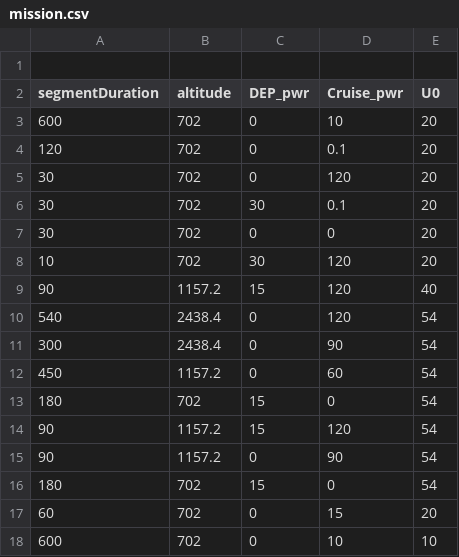
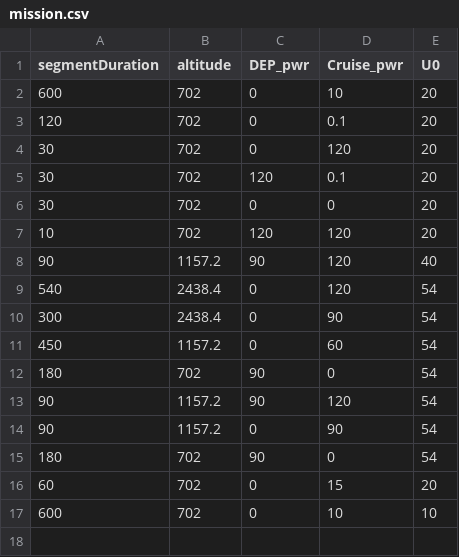
Before and after one commit to jcchin/cept, a CSV file: mission.csv, drawn as a sheet.

Commit message:
tweaking mission alts

```diff
--- a/mission.csv
+++ b/mission.csv
@@ -1,2 +1 @@
-
 segmentDuration,altitude,DEP_pwr,Cruise_pwr,U0
@@ -5,6 +4,6 @@ segmentDuration,altitude,DEP_pwr,Cruise_pwr,U0
 30,702,0,120,20
-30,702,30,0.1,20
+30,702,120,0.1,20
 30,702,0,0,20
-10,702,30,120,20
-90,1157.2,15,120,40
+10,702,120,120,20
+90,1157.2,90,120,40
 540,2438.4,0,120,54
@@ -12,6 +11,6 @@ segmentDuration,altitude,DEP_pwr,Cruise_pwr,U0
 450,1157.2,0,60,54
-180,702,15,0,54
-90,1157.2,15,120,54
+180,702,90,0,54
+90,1157.2,90,120,54
 90,1157.2,0,90,54
-180,702,15,0,54
+180,702,90,0,54
 60,702,0,15,20
```
